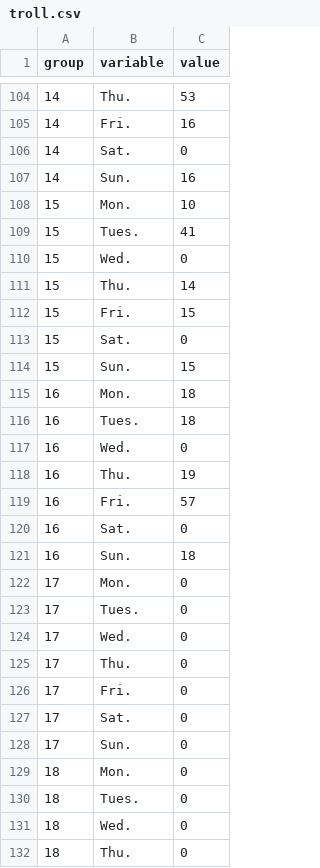
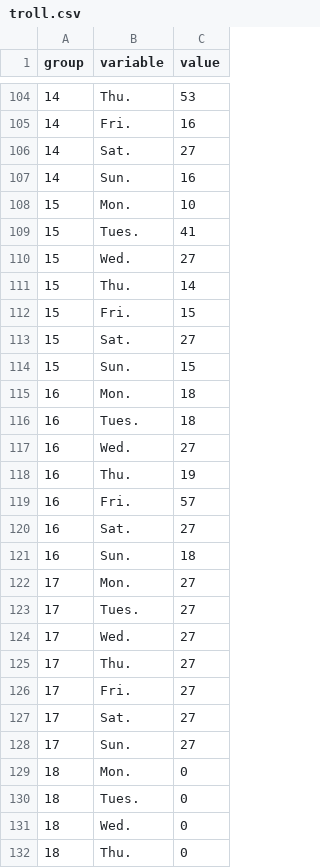
Before and after one commit to ararabo/trolemonitorapp, a CSV file: static/troll.csv, drawn as a sheet; only a part is shown, gaps mark what is left out; the diff covers the shown part only.

Commit message:
change value

```diff
--- a/static/troll.csv
+++ b/static/troll.csv
@@ -105,3 +105,3 @@
 14,Fri.,16
-14,Sat.,0
+14,Sat.,27
 14,Sun.,16
@@ -109,6 +109,6 @@
 15,Tues.,41
-15,Wed.,0
+15,Wed.,27
 15,Thu.,14
 15,Fri.,15
-15,Sat.,0
+15,Sat.,27
 15,Sun.,15
@@ -116,14 +116,14 @@
 16,Tues.,18
-16,Wed.,0
+16,Wed.,27
 16,Thu.,19
 16,Fri.,57
-16,Sat.,0
+16,Sat.,27
 16,Sun.,18
-17,Mon.,0
-17,Tues.,0
-17,Wed.,0
-17,Thu.,0
-17,Fri.,0
-17,Sat.,0
-17,Sun.,0
+17,Mon.,27
+17,Tues.,27
+17,Wed.,27
+17,Thu.,27
+17,Fri.,27
+17,Sat.,27
+17,Sun.,27
 18,Mon.,0
```
Also changed, not shown: 10 edited cells elsewhere in this file.
